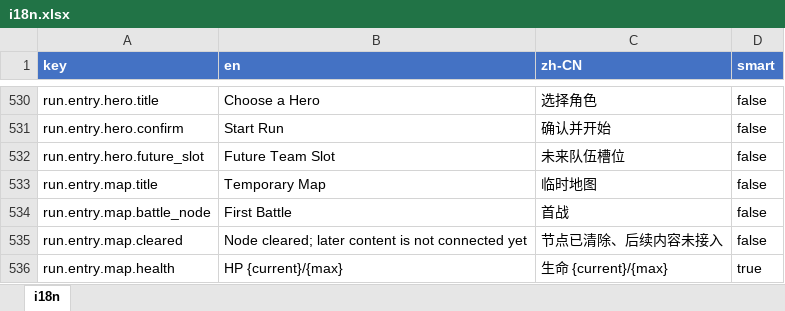
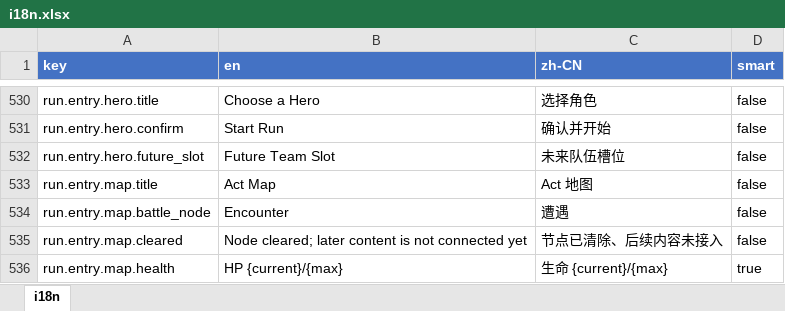
Before and after one commit to Counull/TinySpire, an Excel workbook: DataTables/Datas/i18n.xlsx, sheet i18n, drawn as a sheet; only a part is shown, gaps mark what is left out; values as stored, in another font and other column widths than the file's, no borders; the diff names each change by its address in the sheet, - before the commit and + after, or states it on an @@ line.

```diff
--- a/DataTables/Datas/i18n.xlsx (sheet i18n)
+++ b/DataTables/Datas/i18n.xlsx (sheet i18n)
-B533 (en): Temporary Map
+B533 (en): Act Map
-C533 (zh-CN): 临时地图
+C533 (zh-CN): Act 地图
-B534 (en): First Battle
+B534 (en): Encounter
-C534 (zh-CN): 首战
+C534 (zh-CN): 遭遇
```
Also changed, not shown: 50 other files.
